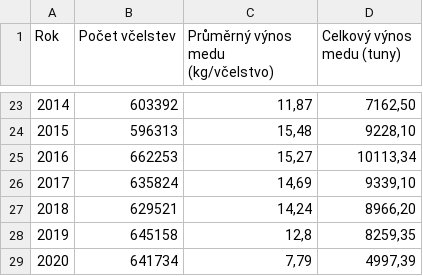
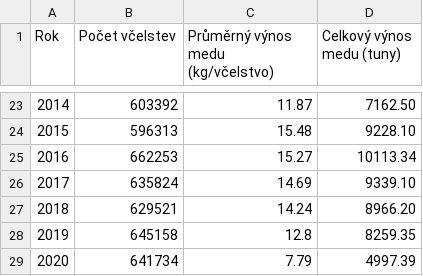
Before and after one commit to VesnickyTrombonista/Statistika, a CSV file: produkce.csv, drawn as a sheet; only a part is shown, gaps mark what is left out; the diff covers the shown part only.

```diff
--- a/produkce.csv
+++ b/produkce.csv
@@ -23,7 +23,7 @@
-2014;603392;11,87;7162,50
-2015;596313;15,48;9228,10
-2016;662253;15,27;10113,34
-2017;635824;14,69;9339,10
-2018;629521;14,24;8966,20
-2019;645158;12,8;8259,35
-2020;641734;7,79;4997,39
+2014;603392;11.87;7162.50
+2015;596313;15.48;9228.10
+2016;662253;15.27;10113.34
+2017;635824;14.69;9339.10
+2018;629521;14.24;8966.20
+2019;645158;12.8;8259.35
+2020;641734;7.79;4997.39
```
Also changed, not shown: 32 edited cells elsewhere in this file, 2 other files.
